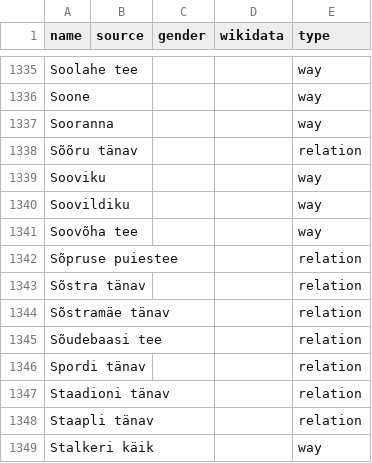
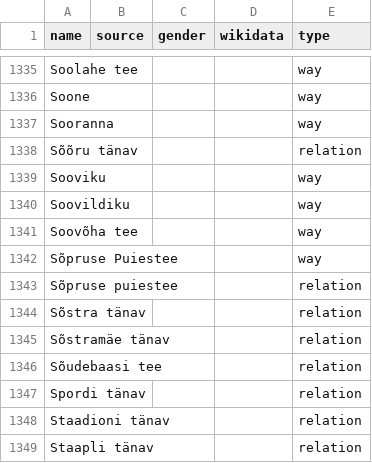
Before and after one commit to EqualStreetNames/equalstreetnames-tallinn, a CSV file: data/other.csv, drawn as a sheet; only a part is shown, gaps mark what is left out; the shorter side is filled out with more unchanged rows; the diff names each change by its address in the sheet, - before the commit and + after, or states it on an @@ line.

```diff
--- a/data/other.csv
+++ b/data/other.csv
+row 1342: Sõpruse Puiestee |  |  |  | way
```
Also changed, not shown: 3 other files.
